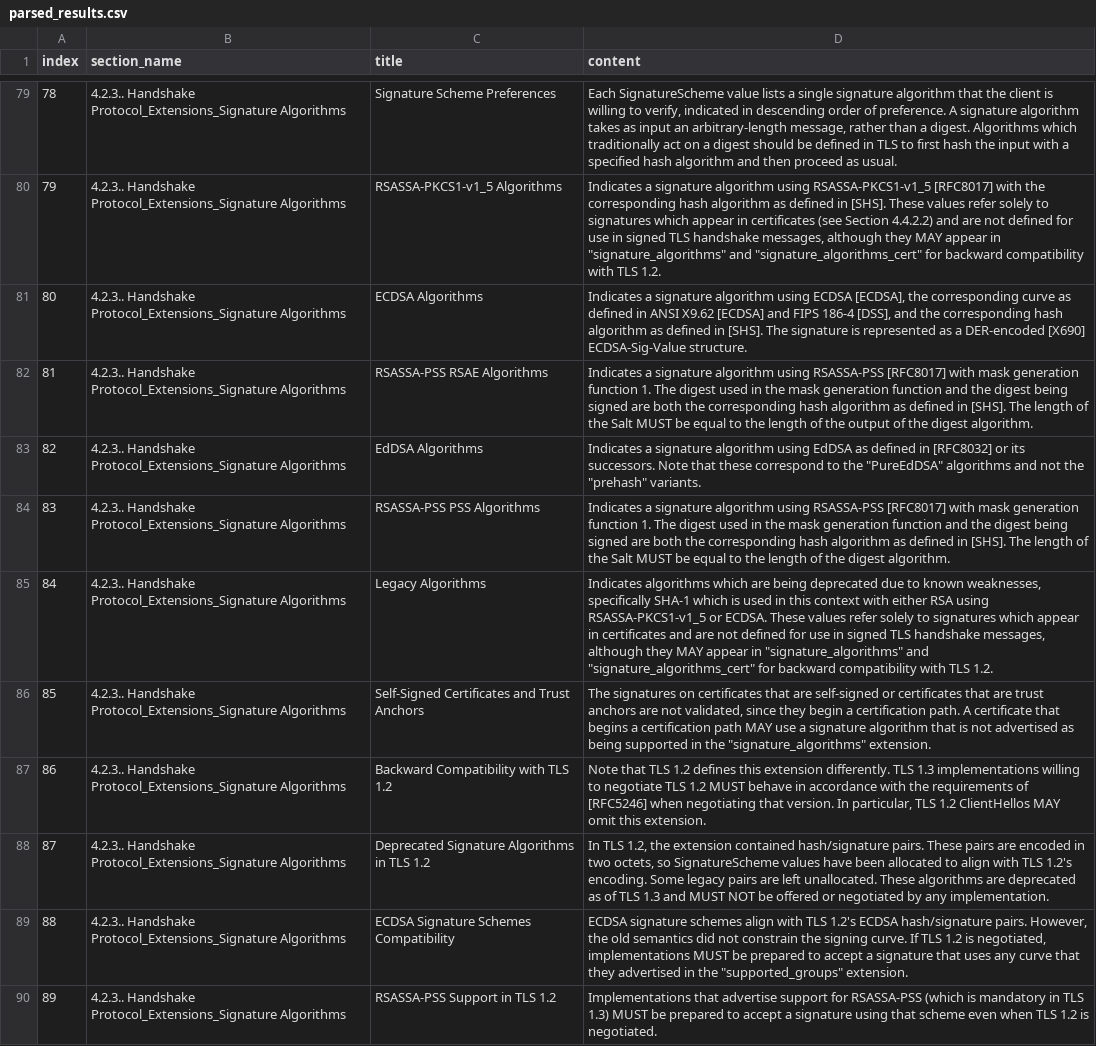
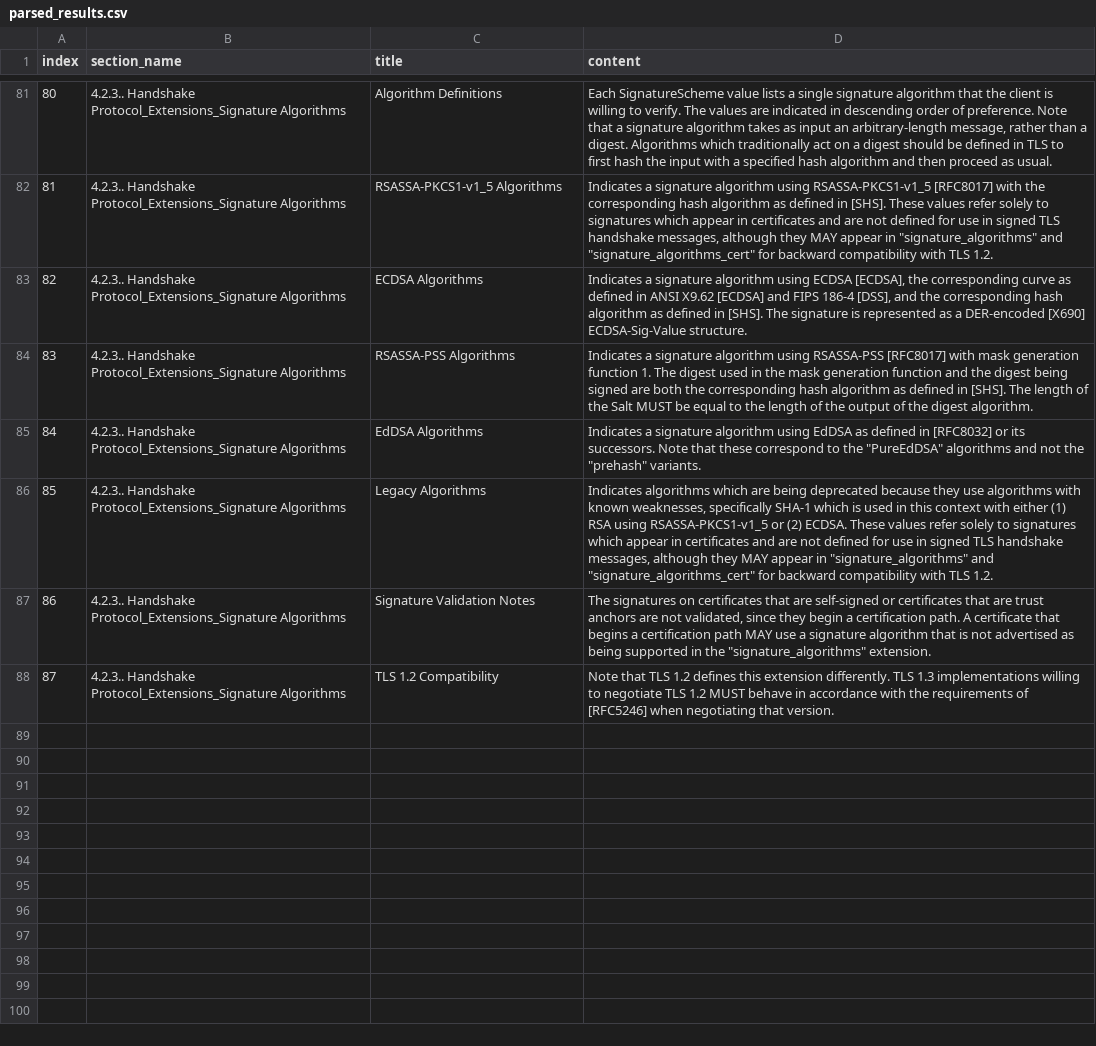
Before and after one commit to happytraveller-alone/rfc_guided_fuzzing, a CSV file: pyo3_learn/agent_input_source/parsed_results.csv, drawn as a sheet; only a part is shown, gaps mark what is left out; removed rows and columns are numbered as before the commit, all else as after; the diff covers the shown part only; the diff names each change by its address in the sheet, - before the commit and + after, or states it on an @@ line.

```diff
--- a/pyo3_learn/agent_input_source/parsed_results.csv
+++ b/pyo3_learn/agent_input_source/parsed_results.csv
@@ column A (index) renumbered between rows 13 and 88 @@
-C81 (title): Signature Scheme Preferences
+C81 (title): Algorithm Definitions
-D81 (content): …willing to verify, indicated in descending order of preference. A signature algorithm…
+D81 (content): …willing to verify. The values are indicated in descending order of preference. Note that a signature algorithm…
-D82 (content): …in certificates (see Section 4.4.2.2) and are…
+D82 (content): …in certificates and are…
-C84 (title): RSASSA-PSS RSAE Algorithms
+C84 (title): RSASSA-PSS Algorithms
-row 84: 83 | 4.2.3.. Handshake Protocol_Extensions_Signature Algorithms | RSASSA-PSS PSS Algorithms | Indicates a signature algorithm using RSASSA-PSS [RFC8017] with mask generation function 1. The digest used in the mask generation function and the digest being signed are both the corresponding hash algorithm as defined in [SHS]. The length of the Salt MUST be equal to the length of the digest algorithm.
-D86 (content): …being deprecated due to known weaknesses, specifically SHA-1 which is used in this context with either RSA using RSASSA-PKCS1-v1_5 or ECDSA. These…
+D86 (content): …being deprecated because they use algorithms with known weaknesses, specifically SHA-1 which is used in this context with either (1) RSA using RSASSA-PKCS1-v1_5 or (2) ECDSA. These…
-C87 (title): Self-Signed Certificates and Trust Anchors
+C87 (title): Signature Validation Notes
-C88 (title): Backward Compatibility with TLS 1.2
+C88 (title): TLS 1.2 Compatibility
-D88 (content): …that version. In particular, TLS 1.2 ClientHellos MAY omit this extension.
+D88 (content): …that version.
-row 88: 87 | 4.2.3.. Handshake Protocol_Extensions_Signature Algorithms | Deprecated Signature Algorithms in TLS 1.2 | In TLS 1.2, the extension contained hash/signature pairs. These pairs are encoded in two octets, so SignatureScheme values have been allocated to align with TLS 1.2's encoding. Some legacy pairs are left unallocated. These algorithms are deprecated as of TLS 1.3 and MUST NOT be offered or negotiated by any implementation.
-row 89: 88 | 4.2.3.. Handshake Protocol_Extensions_Signature Algorithms | ECDSA Signature Schemes Compatibility | ECDSA signature schemes align with TLS 1.2's ECDSA hash/signature pairs. However, the old semantics did not constrain the signing curve. If TLS 1.2 is negotiated, implementations MUST be prepared to accept a signature that uses any curve that they advertised in the "supported_groups" extension.
-row 90: 89 | 4.2.3.. Handshake Protocol_Extensions_Signature Algorithms | RSASSA-PSS Support in TLS 1.2 | Implementations that advertise support for RSASSA-PSS (which is mandatory in TLS 1.3) MUST be prepared to accept a signature using that scheme even when TLS 1.2 is negotiated.
```
Also changed, not shown: 12 added rows, 10 removed rows and 63 edited cells elsewhere in this file, pyo3_learn/agent_input_source/result_wait_check.csv, 5 other files.
